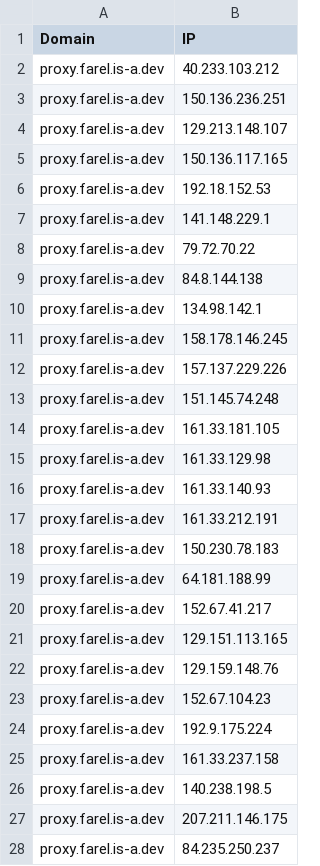
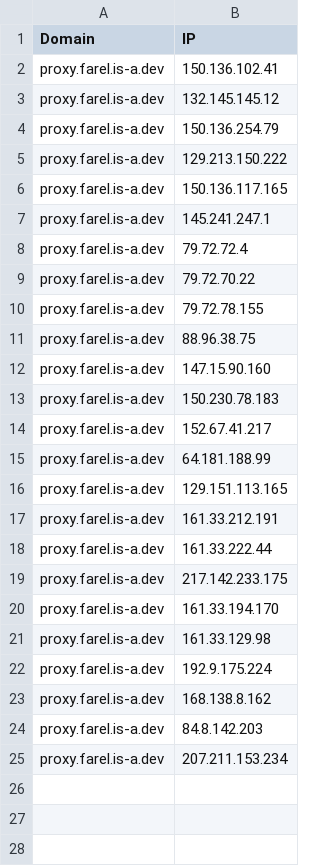
Before and after one commit to FarelRA/proxyip-tracker, a CSV file: result/domains-ips.csv, drawn as a sheet.

```diff
--- a/result/domains-ips.csv
+++ b/result/domains-ips.csv
@@ -1,28 +1,25 @@
 Domain,IP
-proxy.farel.is-a.dev,40.233.103.212
-proxy.farel.is-a.dev,150.136.236.251
-proxy.farel.is-a.dev,129.213.148.107
+proxy.farel.is-a.dev,150.136.102.41
+proxy.farel.is-a.dev,132.145.145.12
+proxy.farel.is-a.dev,150.136.254.79
+proxy.farel.is-a.dev,129.213.150.222
 proxy.farel.is-a.dev,150.136.117.165
-proxy.farel.is-a.dev,192.18.152.53
-proxy.farel.is-a.dev,141.148.229.1
+proxy.farel.is-a.dev,145.241.247.1
+proxy.farel.is-a.dev,79.72.72.4
 proxy.farel.is-a.dev,79.72.70.22
-proxy.farel.is-a.dev,84.8.144.138
-proxy.farel.is-a.dev,134.98.142.1
-proxy.farel.is-a.dev,158.178.146.245
-proxy.farel.is-a.dev,157.137.229.226
-proxy.farel.is-a.dev,151.145.74.248
-proxy.farel.is-a.dev,161.33.181.105
+proxy.farel.is-a.dev,79.72.78.155
+proxy.farel.is-a.dev,88.96.38.75
+proxy.farel.is-a.dev,147.15.90.160
+proxy.farel.is-a.dev,150.230.78.183
+proxy.farel.is-a.dev,152.67.41.217
+proxy.farel.is-a.dev,64.181.188.99
+proxy.farel.is-a.dev,129.151.113.165
+proxy.farel.is-a.dev,161.33.212.191
+proxy.farel.is-a.dev,161.33.222.44
+proxy.farel.is-a.dev,217.142.233.175
+proxy.farel.is-a.dev,161.33.194.170
 proxy.farel.is-a.dev,161.33.129.98
-proxy.farel.is-a.dev,161.33.140.93
-proxy.farel.is-a.dev,161.33.212.191
-proxy.farel.is-a.dev,150.230.78.183
-proxy.farel.is-a.dev,64.181.188.99
-proxy.farel.is-a.dev,152.67.41.217
-proxy.farel.is-a.dev,129.151.113.165
-proxy.farel.is-a.dev,129.159.148.76
-proxy.farel.is-a.dev,152.67.104.23
 proxy.farel.is-a.dev,192.9.175.224
-proxy.farel.is-a.dev,161.33.237.158
-proxy.farel.is-a.dev,140.238.198.5
-proxy.farel.is-a.dev,207.211.146.175
-proxy.farel.is-a.dev,84.235.250.237
+proxy.farel.is-a.dev,168.138.8.162
+proxy.farel.is-a.dev,84.8.142.203
+proxy.farel.is-a.dev,207.211.153.234
```
Also changed, not shown: result/ips.csv, result/tested-ips.csv.
